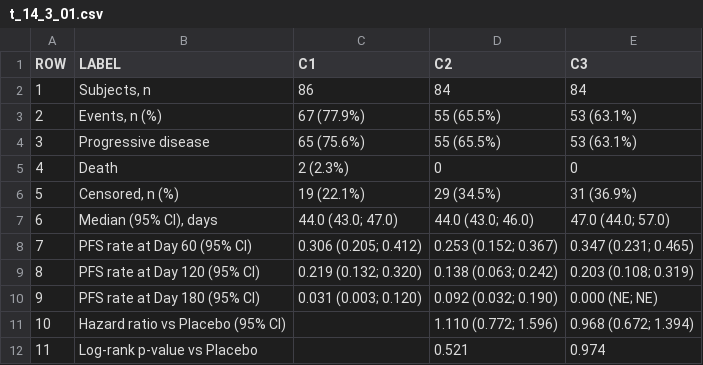
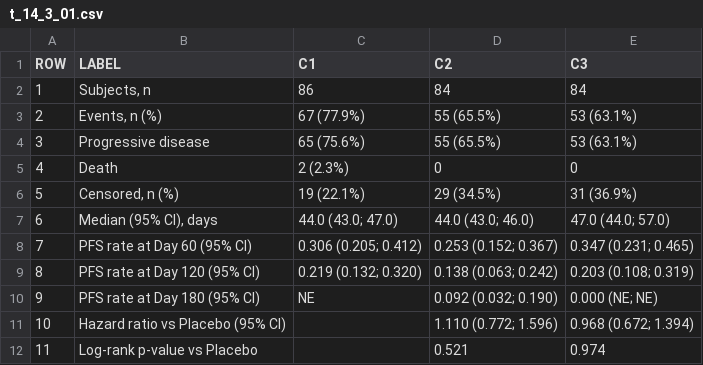
Before and after one commit to Yunbeom0405/onco-recist-sdtm-adam, a CSV file: output/tlf/r/t_14_3_01.csv, drawn as a sheet.

Commit message:
Fix PFS table in SAS, KM rates beyond last censored observation in R

```diff
--- a/output/tlf/r/t_14_3_01.csv
+++ b/output/tlf/r/t_14_3_01.csv
@@ -9,3 +9,3 @@ ROW,LABEL,C1,C2,C3
 8,PFS rate at Day 120 (95% CI),0.219 (0.132; 0.320),0.138 (0.063; 0.242),0.203 (0.108; 0.319)
-9,PFS rate at Day 180 (95% CI),0.031 (0.003; 0.120),0.092 (0.032; 0.190),0.000 (NE; NE)
+9,PFS rate at Day 180 (95% CI),NE,0.092 (0.032; 0.190),0.000 (NE; NE)
 10,Hazard ratio vs Placebo (95% CI),,1.110 (0.772; 1.596),0.968 (0.672; 1.394)
```
Also changed, not shown: output/tlf/r/f_14_3_01_stats.csv, 17 other files.
